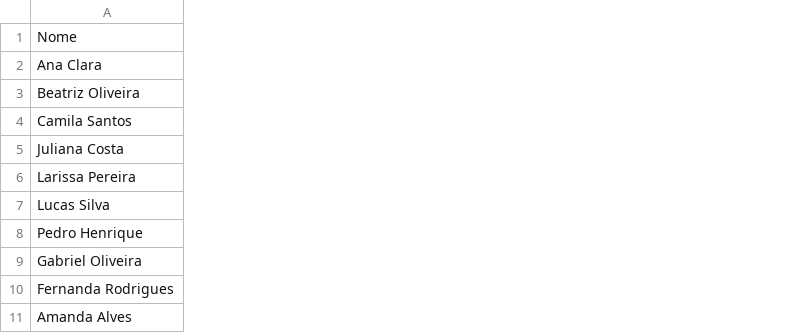
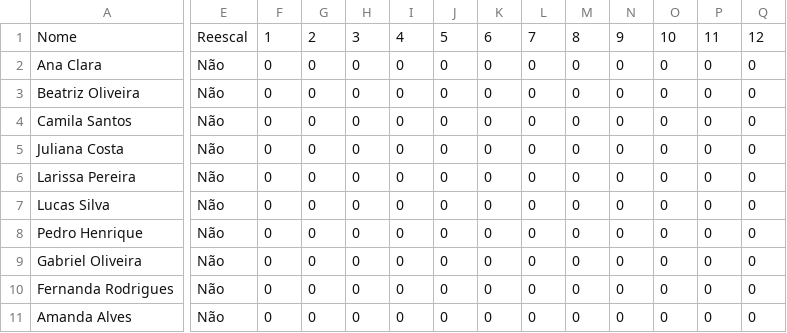
Before and after one commit to VivianiMartins/Algoritmo-Genetico, a CSV file: listaFuncionarios.csv, drawn as a sheet; only a part is shown, gaps mark what is left out; the diff covers the shown part only; the diff names each change by its address in the sheet, - before the commit and + after, or states it on an @@ line.

```diff
--- a/listaFuncionarios.csv
+++ b/listaFuncionarios.csv
+column E, rows 1-11: Reescal | Não | Não | Não | Não | Não | Não | Não | Não | Não | Não
+column F, rows 1-11: 1 | 0 | 0 | 0 | 0 | 0 | 0 | 0 | 0 | 0 | 0
+column G, rows 1-11: 2 | 0 | 0 | 0 | 0 | 0 | 0 | 0 | 0 | 0 | 0
+column H, rows 1-11: 3 | 0 | 0 | 0 | 0 | 0 | 0 | 0 | 0 | 0 | 0
+column I, rows 1-11: 4 | 0 | 0 | 0 | 0 | 0 | 0 | 0 | 0 | 0 | 0
+column J, rows 1-11: 5 | 0 | 0 | 0 | 0 | 0 | 0 | 0 | 0 | 0 | 0
+column K, rows 1-11: 6 | 0 | 0 | 0 | 0 | 0 | 0 | 0 | 0 | 0 | 0
+column L, rows 1-11: 7 | 0 | 0 | 0 | 0 | 0 | 0 | 0 | 0 | 0 | 0
+column M, rows 1-11: 8 | 0 | 0 | 0 | 0 | 0 | 0 | 0 | 0 | 0 | 0
+column N, rows 1-11: 9 | 0 | 0 | 0 | 0 | 0 | 0 | 0 | 0 | 0 | 0
+column O, rows 1-11: 10 | 0 | 0 | 0 | 0 | 0 | 0 | 0 | 0 | 0 | 0
+column P, rows 1-11: 11 | 0 | 0 | 0 | 0 | 0 | 0 | 0 | 0 | 0 | 0
+column Q, rows 1-11: 12 | 0 | 0 | 0 | 0 | 0 | 0 | 0 | 0 | 0 | 0
```
Also changed, not shown: 18 added columns elsewhere in this file, 1 other file.
